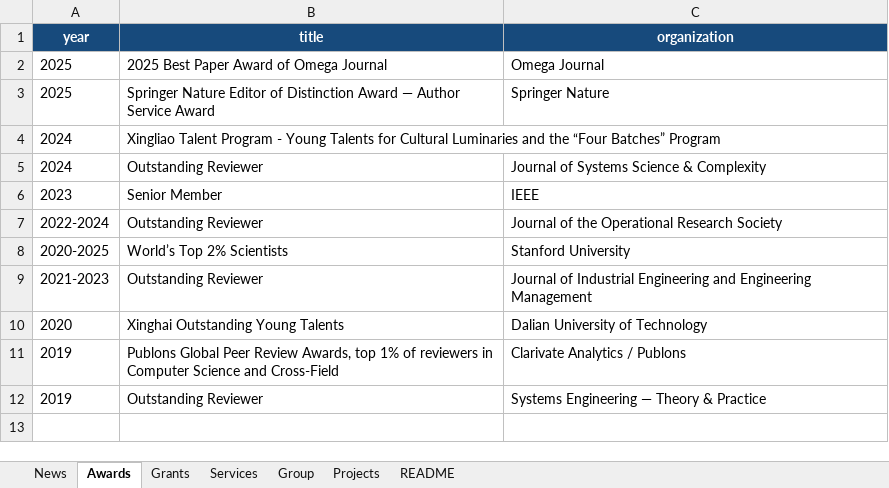
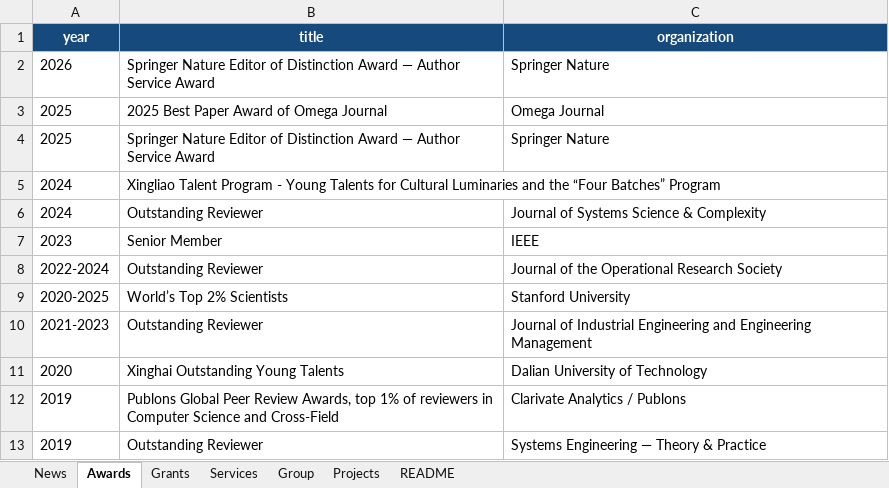
Before and after one commit to dm-dut/dm-dut.github.io, an Excel workbook: homepage_content.xlsx, sheet Awards, drawn as a sheet; values as stored, in another font and other column widths than the file's, no borders; table styles not drawn; the diff names each change by its address in the sheet, - before the commit and + after, or states it on an @@ line.

```diff
--- a/homepage_content.xlsx (sheet Awards)
+++ b/homepage_content.xlsx (sheet Awards)
+row 2: 2026 | Springer Nature Editor of Distinction Award — Author Service Award | Springer Nature
```
Also changed, not shown: sheet News.
